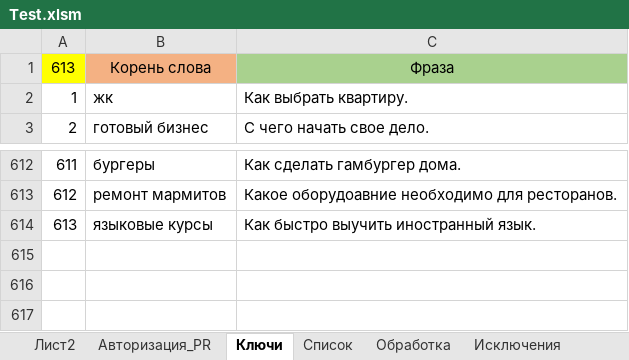
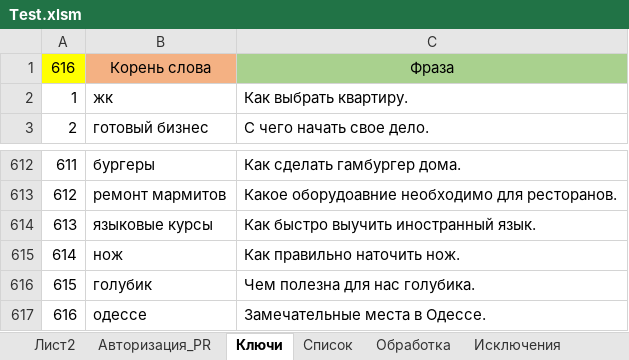
Before and after one commit to Goodron1981/MyMacros-master, an Excel workbook: Test.xlsm, sheet Ключи, drawn as a sheet; only a part is shown, gaps mark what is left out; values as stored, in another font and other column widths than the file's, no borders; the diff names each change by its address in the sheet, - before the commit and + after, or states it on an @@ line.

```diff
--- a/Test.xlsm (sheet Ключи)
+++ b/Test.xlsm (sheet Ключи)
@@ column A renumbered in row 1 @@
+row 615: 614 | нож | Как правильно наточить нож.
+row 616: 615 | голубик | Чем полезна для нас голубика.
+row 617: 616 | одессе | Замечательные места в Одессе.
```
Also changed, not shown: sheet Обработка, sheet Список, sheet Лист2, sheet Авторизация_PR, charts or pictures, 3 other files.
